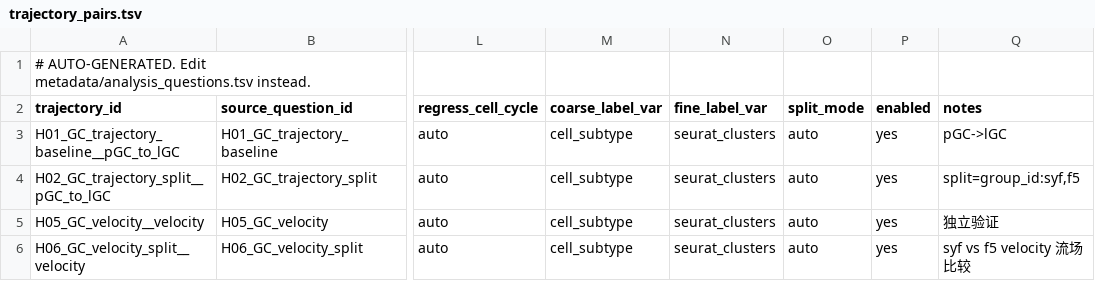
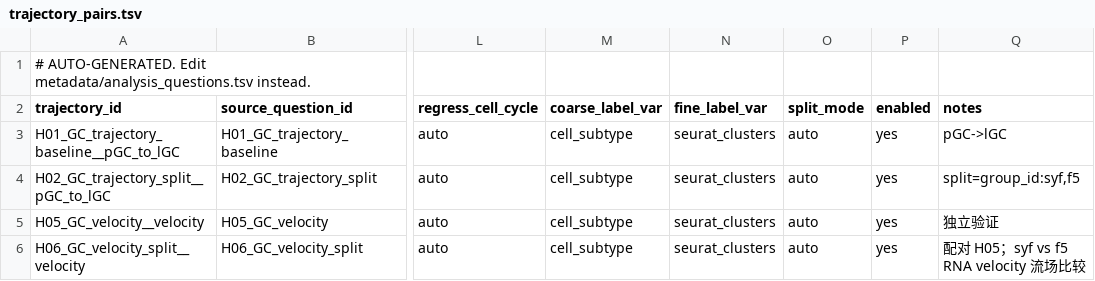
Before and after one commit to yqbxq/scRNA_pipeline_chicken_refactor, a TSV file: metadata/trajectory_pairs.tsv, drawn as a sheet; only a part is shown, gaps mark what is left out; the diff names each change by its address in the sheet, - before the commit and + after, or states it on an @@ line.

```diff
--- a/metadata/trajectory_pairs.tsv
+++ b/metadata/trajectory_pairs.tsv
-Q6 (notes): syf vs f5 velocity 流场比较
+Q6 (notes): 配对 H05；syf vs f5 RNA velocity 流场比较
```
Also changed, not shown: metadata/analysis_questions.tsv, 3 other files.
